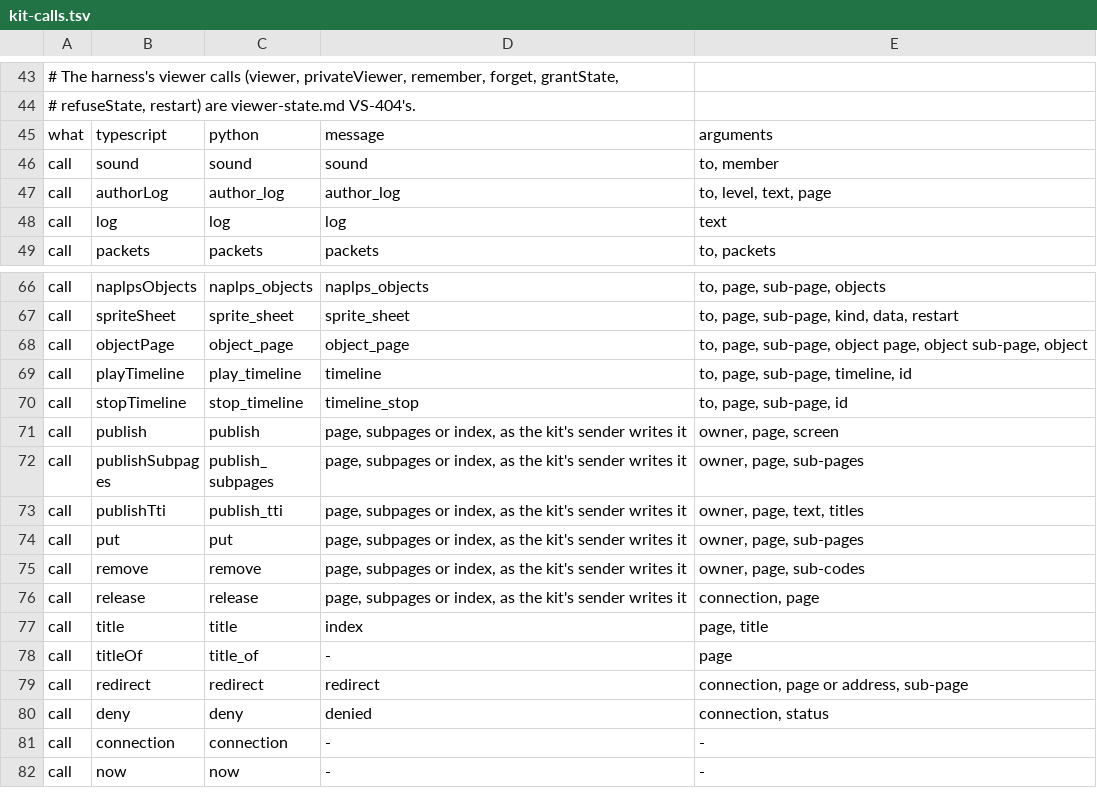
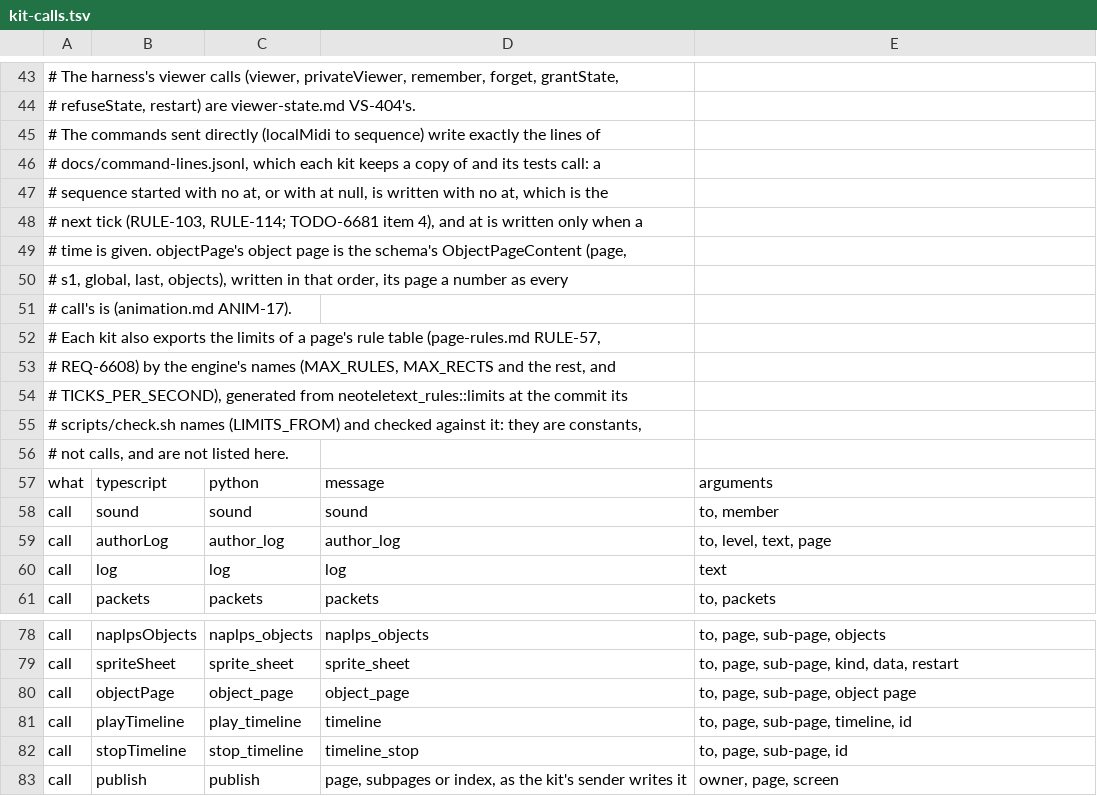
Before and after one commit to neoteletext/neoteletext-common, a TSV file: docs/audio/kit-calls.tsv, drawn as a sheet; only a part is shown, gaps mark what is left out; the shorter side is filled out with more unchanged rows.

Commit message:
Hold both kits to one line for each command sent directly, and to the object page by its objects (TODO-6681, REQ-6608, DEC-6462; RULE-55, RULE-57, RULE-114, ANIM-17)
The Python kit wrote "at":null for a sequence started with no time and the
TypeScript kit left the field out (TODO-6681 item 4): the server reads both
alike, but RULE-55 and DEC-6462 hold the kits to the same lines. The schema
makes at optional and nullable, so both forms are allowed; the kits now
leave it out, for no at and for at null alike, and write it only when a
time is given.

docs/command-lines.jsonl is the shared fixture of those lines: each of
RULE-114's commands as a call (its name, connection, page, sub-page and
remaining arguments as JSON) and the exact line both kits must write for
it, the sequence started with no at and with at null among them. Each kit
keeps a copy pinned by COMMON_FROM and calls every line in its tests.

kit-calls.tsv: objectPage now takes the object page whole, the schema's
ObjectPageContent of the server's db7f927 (page, s1, global, last,
objects), in place of a page number, a sub-code and a page's content; its
comments say how the commands are written and that each kit exports the
rule table's limits by the engine's names, generated from
neoteletext_rules::limits and checked against it (REQ-6608), which are
constants and not listed as calls.

```diff
--- a/docs/audio/kit-calls.tsv
+++ b/docs/audio/kit-calls.tsv
@@ -44,2 +44,14 @@
 # refuseState, restart) are viewer-state.md VS-404's.
+# The commands sent directly (localMidi to sequence) write exactly the lines of
+# docs/command-lines.jsonl, which each kit keeps a copy of and its tests call: a
+# sequence started with no at, or with at null, is written with no at, which is the
+# next tick (RULE-103, RULE-114; TODO-6681 item 4), and at is written only when a
+# time is given. objectPage's object page is the schema's ObjectPageContent (page,
+# s1, global, last, objects), written in that order, its page a number as every
+# call's is (animation.md ANIM-17).
+# Each kit also exports the limits of a page's rule table (page-rules.md RULE-57,
+# REQ-6608) by the engine's names (MAX_RULES, MAX_RECTS and the rest, and
+# TICKS_PER_SECOND), generated from neoteletext_rules::limits at the commit its
+# scripts/check.sh names (LIMITS_FROM) and checked against it: they are constants,
+# not calls, and are not listed here.
 what	typescript	python	message	arguments
@@ -67,3 +79,3 @@ call	naplpsObjects	naplps_objects	naplps_objects	to, page, sub-page, objects
 call	spriteSheet	sprite_sheet	sprite_sheet	to, page, sub-page, kind, data, restart
-call	objectPage	object_page	object_page	to, page, sub-page, object page, object sub-page, object
+call	objectPage	object_page	object_page	to, page, sub-page, object page
 call	playTimeline	play_timeline	timeline	to, page, sub-page, timeline, id
```
Also changed, not shown: 1 other file.
